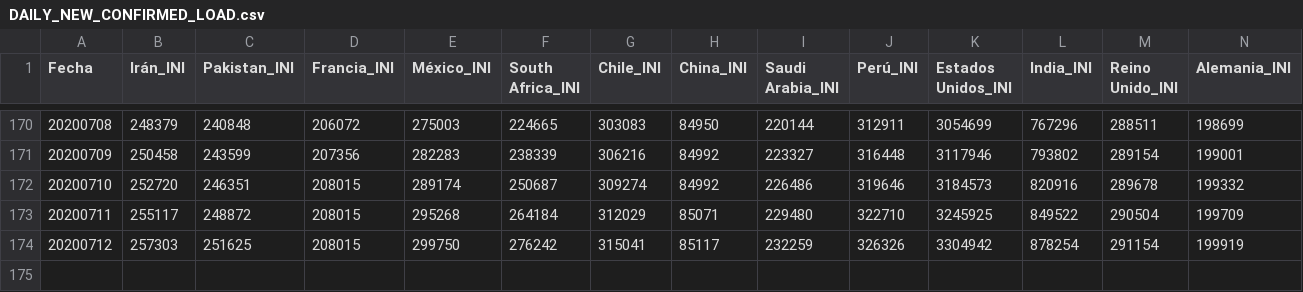
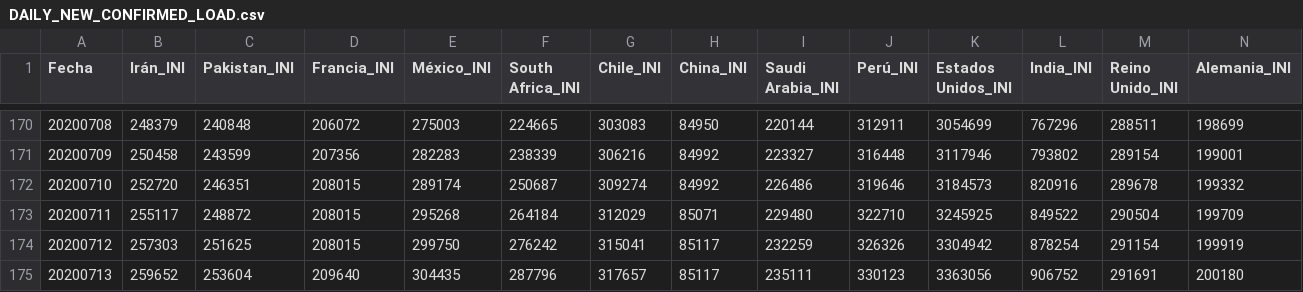
Before and after one commit to juanjmtzs/BI-COVID19, a CSV file: DAILY_NEW_CONFIRMED_LOAD.csv, drawn as a sheet; only a part is shown, gaps mark what is left out; rows hold the shown columns only; the diff names each change by its address in the sheet, - before the commit and + after, or states it on an @@ line.

```diff
--- a/DAILY_NEW_CONFIRMED_LOAD.csv
+++ b/DAILY_NEW_CONFIRMED_LOAD.csv
+row 175: 20200713 | 259652 | 253604 | 209640 | 304435 | 287796 | 317657 | 85117 | 235111 | 330123 | 3363056 | 906752 | 291691 | 200180
```
Also changed, not shown: CONFIRMED_LOAD.csv, DAILY_NEW_RECOVERED_LOAD.csv, 10 other files.
